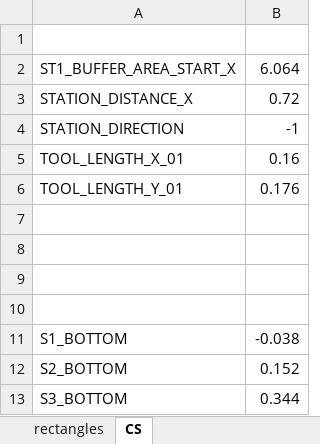
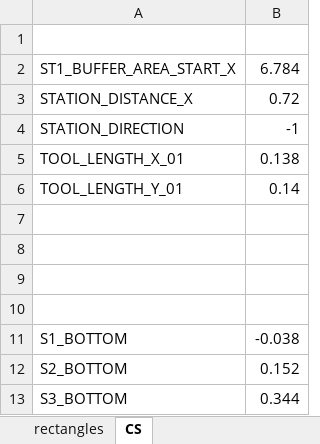
Before and after one commit to cwjwudi/myPyTools, an Excel workbook: my6D/ReadLayout/rectangles.xlsx, sheet CS, drawn as a sheet; values as stored, in another font and other column widths than the file's, no borders; the diff names each change by its address in the sheet, - before the commit and + after, or states it on an @@ line.

```diff
--- a/my6D/ReadLayout/rectangles.xlsx (sheet CS)
+++ b/my6D/ReadLayout/rectangles.xlsx (sheet CS)
-B2: 6.064
+B2: 6.784
-B5: 0.16
+B5: 0.138
-B6: 0.176
+B6: 0.14
```
Also changed, not shown: sheet rectangles, formulas that keep their value, 1 other file.
